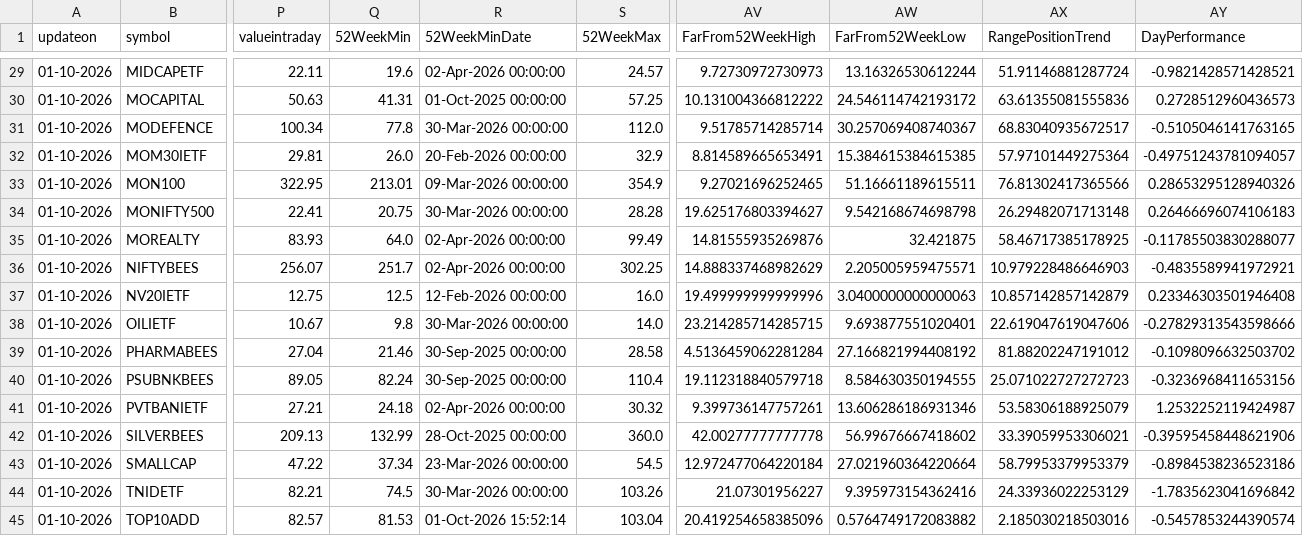
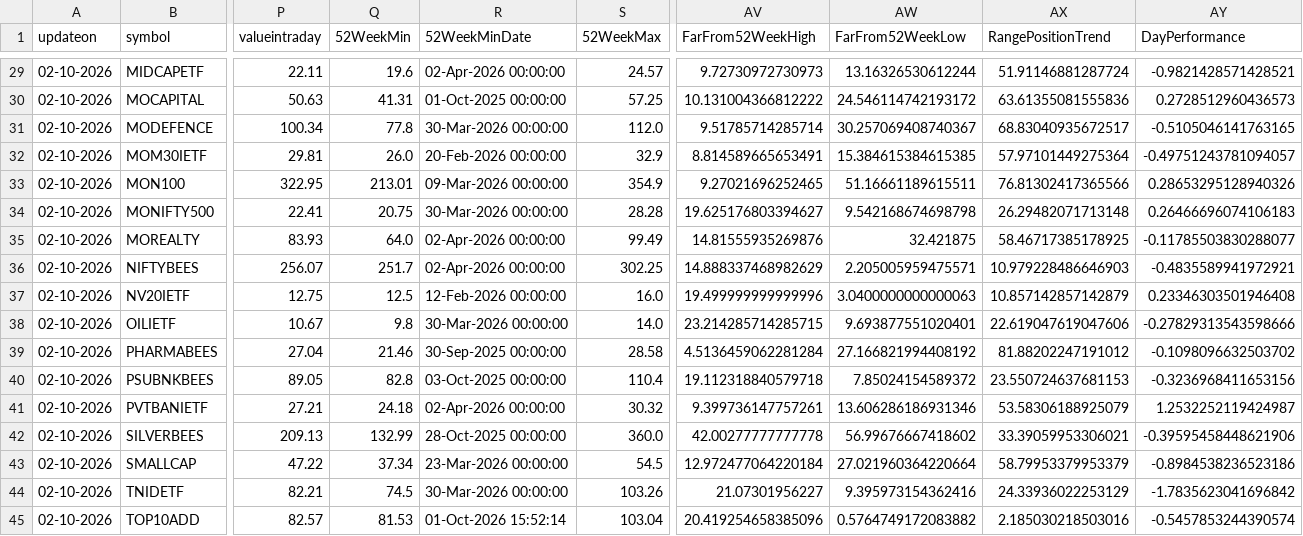
Before and after one commit to kris46/etf, a CSV file: ETF_PlayBook.csv, drawn as a sheet; only a part is shown, gaps mark what is left out; the diff covers the shown part only; the diff names each change by its address in the sheet, - before the commit and + after, or states it on an @@ line.

```diff
--- a/ETF_PlayBook.csv
+++ b/ETF_PlayBook.csv
-A29:A45 (updateon): 01-10-2026
+A29:A45 (updateon): 02-10-2026
-Q40 (52WeekMin): 82.24
+Q40 (52WeekMin): 82.8
-R40 (52WeekMinDate): 30-Sep-2025 00:00:00
+R40 (52WeekMinDate): 03-Oct-2025 00:00:00
-AW40 (FarFrom52WeekLow): 8.584630350194555
+AW40 (FarFrom52WeekLow): 7.85024154589372
-AX40 (RangePositionTrend): 25.071022727272723
+AX40 (RangePositionTrend): 23.550724637681153
```
Also changed, not shown: 32 edited cells elsewhere in this file.
